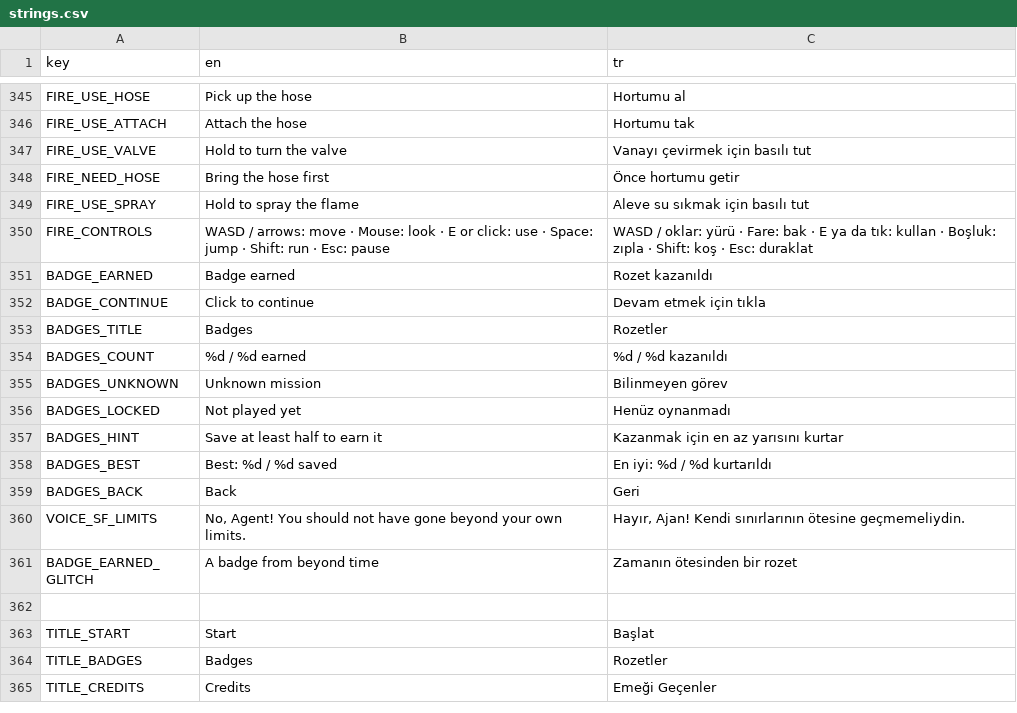
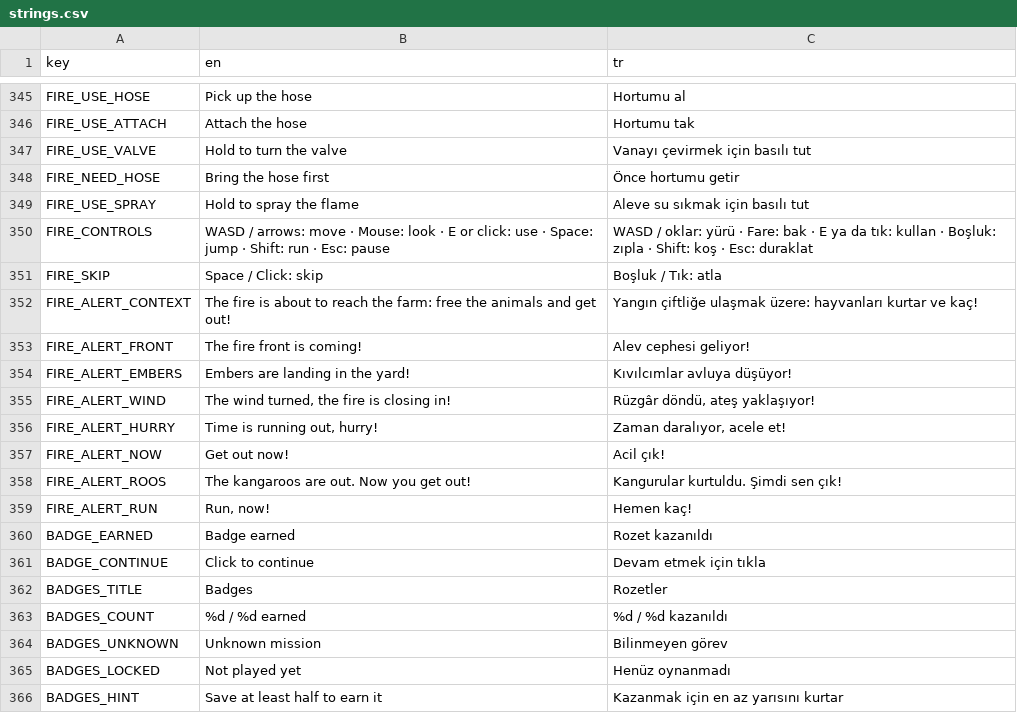
Before and after one commit to memoksin/3play, a CSV file: locale/strings.csv, drawn as a sheet; only a part is shown, gaps mark what is left out; the shorter side is filled out with more unchanged rows; the diff names each change by its address in the sheet, - before the commit and + after, or states it on an @@ line.

Commit message:
feat(fire): urgency alerts, red last seconds, intro skip hint, flame clear of the hat

```diff
--- a/locale/strings.csv
+++ b/locale/strings.csv
+row 351: FIRE_SKIP | Space / Click: skip | Boşluk / Tık: atla
+row 352: FIRE_ALERT_CONTEXT | The fire is about to reach the farm: free the animals and get out! | Yangın çiftliğe ulaşmak üzere: hayvanları kurtar ve kaç!
+row 353: FIRE_ALERT_FRONT | The fire front is coming! | Alev cephesi geliyor!
+row 354: FIRE_ALERT_EMBERS | Embers are landing in the yard! | Kıvılcımlar avluya düşüyor!
+row 355: FIRE_ALERT_WIND | The wind turned, the fire is closing in! | Rüzgâr döndü, ateş yaklaşıyor!
+row 356: FIRE_ALERT_HURRY | Time is running out, hurry! | Zaman daralıyor, acele et!
+row 357: FIRE_ALERT_NOW | Get out now! | Acil çık!
+row 358: FIRE_ALERT_ROOS | The kangaroos are out. Now you get out! | Kangurular kurtuldu. Şimdi sen çık!
+row 359: FIRE_ALERT_RUN | Run, now! | Hemen kaç!
```
Also changed, not shown: 8 other files.
